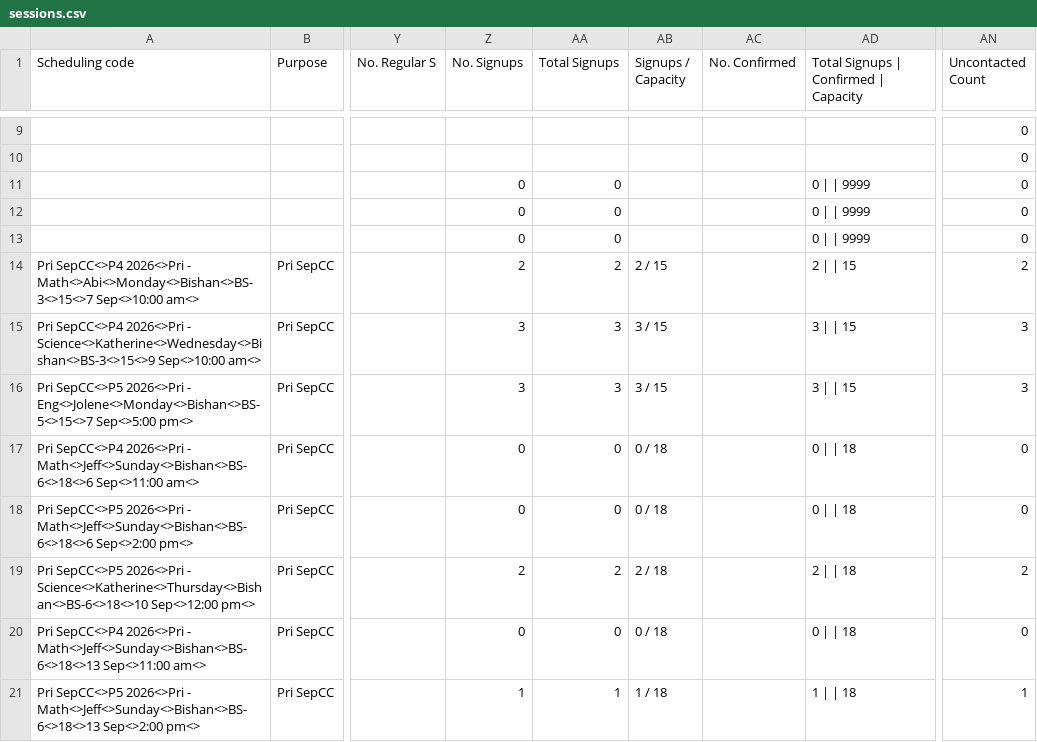
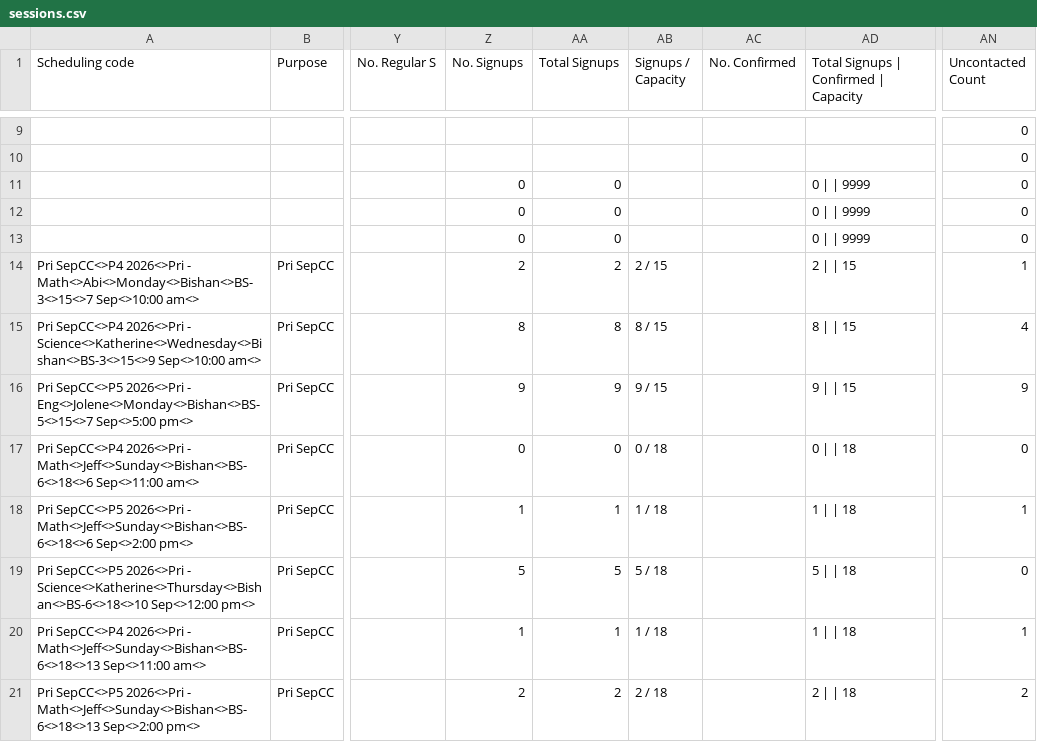
Before and after one commit to jirehcwe/zenith-lesson-calendar, a CSV file: crash-courses/pri-sep-2026/sessions.csv, drawn as a sheet; only a part is shown, gaps mark what is left out; the diff covers the shown part only; the diff names each change by its address in the sheet, - before the commit and + after, or states it on an @@ line.

```diff
--- a/crash-courses/pri-sep-2026/sessions.csv
+++ b/crash-courses/pri-sep-2026/sessions.csv
-AN14 (Uncontacted Count): 2
+AN14 (Uncontacted Count): 1
-Z15 (No. Signups): 3
+Z15 (No. Signups): 8
-AA15 (Total Signups): 3
+AA15 (Total Signups): 8
-AB15 (Signups / Capacity): 3 / 15
+AB15 (Signups / Capacity): 8 / 15
-AD15: 3 | | 15
+AD15: 8 | | 15
-AN15 (Uncontacted Count): 3
+AN15 (Uncontacted Count): 4
-Z16 (No. Signups): 3
+Z16 (No. Signups): 9
-AA16 (Total Signups): 3
+AA16 (Total Signups): 9
-AB16 (Signups / Capacity): 3 / 15
+AB16 (Signups / Capacity): 9 / 15
-AD16: 3 | | 15
+AD16: 9 | | 15
-AN16 (Uncontacted Count): 3
+AN16 (Uncontacted Count): 9
-Z18 (No. Signups): 0
+Z18 (No. Signups): 1
-AA18 (Total Signups): 0
+AA18 (Total Signups): 1
-AB18 (Signups / Capacity): 0 / 18
+AB18 (Signups / Capacity): 1 / 18
-AD18: 0 | | 18
+AD18: 1 | | 18
-AN18 (Uncontacted Count): 0
+AN18 (Uncontacted Count): 1
-Z19 (No. Signups): 2
+Z19 (No. Signups): 5
-AA19 (Total Signups): 2
+AA19 (Total Signups): 5
-AB19 (Signups / Capacity): 2 / 18
+AB19 (Signups / Capacity): 5 / 18
-AD19: 2 | | 18
+AD19: 5 | | 18
-AN19 (Uncontacted Count): 2
+AN19 (Uncontacted Count): 0
-Z20 (No. Signups): 0
+Z20 (No. Signups): 1
-AA20 (Total Signups): 0
+AA20 (Total Signups): 1
-AB20 (Signups / Capacity): 0 / 18
+AB20 (Signups / Capacity): 1 / 18
-AD20: 0 | | 18
+AD20: 1 | | 18
-AN20 (Uncontacted Count): 0
+AN20 (Uncontacted Count): 1
-Z21 (No. Signups): 1
+Z21 (No. Signups): 2
-AA21 (Total Signups): 1
+AA21 (Total Signups): 2
-AB21 (Signups / Capacity): 1 / 18
+AB21 (Signups / Capacity): 2 / 18
-AD21: 1 | | 18
+AD21: 2 | | 18
-AN21 (Uncontacted Count): 1
+AN21 (Uncontacted Count): 2
```
Also changed, not shown: 62 edited cells elsewhere in this file, crash-courses/jc-sep-2026/sessions.csv, crash-courses/pri-sep-2026/mock-sessions.csv, 5 other files.
